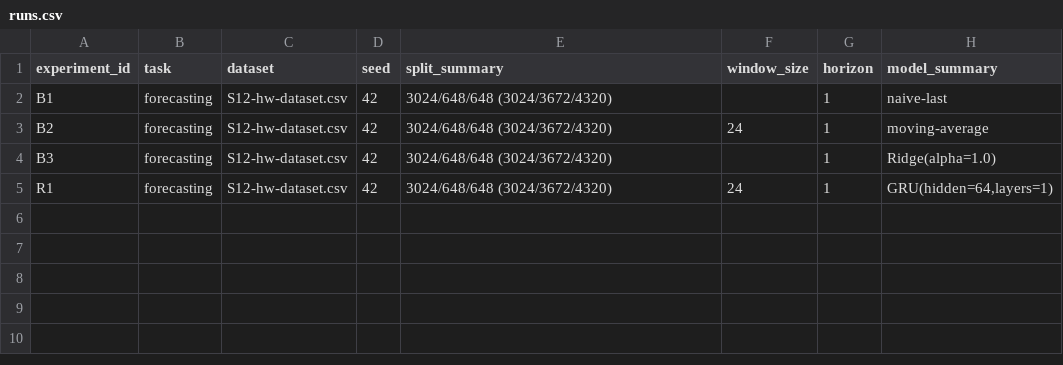
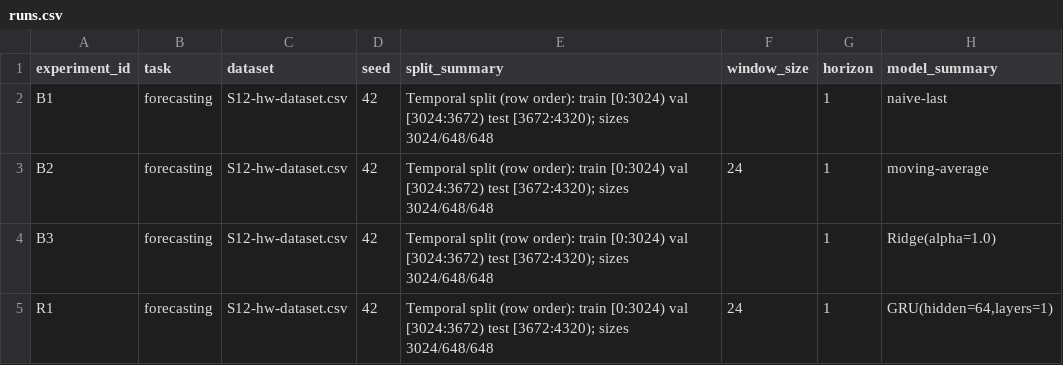
Before and after one commit to Dabjam/AI-course, a CSV file: homeworks/HW12/artifacts/runs.csv, drawn as a sheet; only a part is shown; the diff names each change by its address in the sheet, - before the commit and + after, or states it on an @@ line.

```diff
--- a/homeworks/HW12/artifacts/runs.csv
+++ b/homeworks/HW12/artifacts/runs.csv
-E2:E5 (split_summary): 3024/648/648 (3024/3672/4320)
+E2:E5 (split_summary): Temporal split (row order): train [0:3024) val [3024:3672) test [3672:4320); sizes 3024/648/648
```
Also changed, not shown: homeworks/HW10-11/artifacts/runs.csv, 2 other files.
